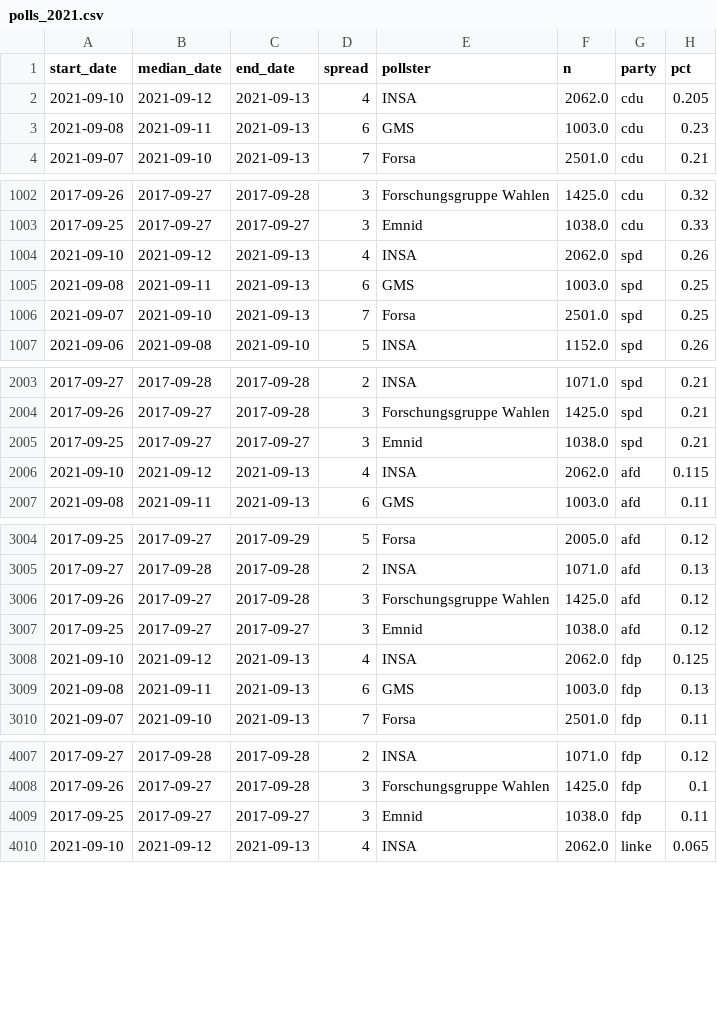
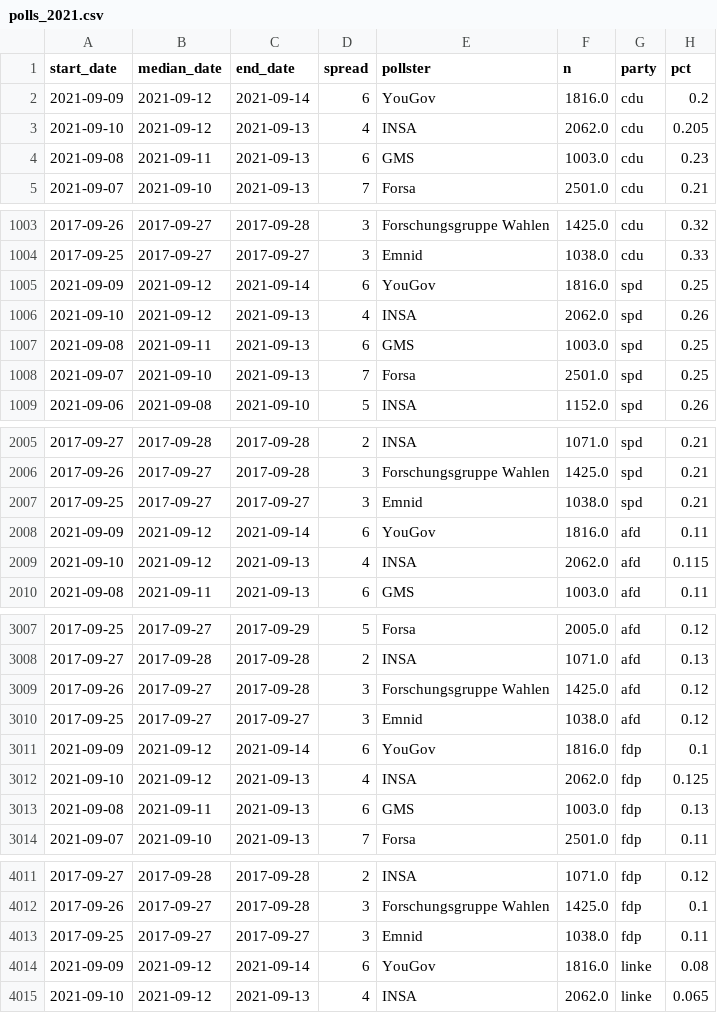
Before and after one commit to thisismactan/Germany-2021, a CSV file: data/polls_2021.csv, drawn as a sheet; only a part is shown, gaps mark what is left out; the diff covers the shown part only; the diff names each change by its address in the sheet, - before the commit and + after, or states it on an @@ line.

```diff
--- a/data/polls_2021.csv
+++ b/data/polls_2021.csv
+row 2: 2021-09-09 | 2021-09-12 | 2021-09-14 | 6 | YouGov | 1816.0 | cdu | 0.2
+row 1005: 2021-09-09 | 2021-09-12 | 2021-09-14 | 6 | YouGov | 1816.0 | spd | 0.25
+row 2008: 2021-09-09 | 2021-09-12 | 2021-09-14 | 6 | YouGov | 1816.0 | afd | 0.11
+row 3011: 2021-09-09 | 2021-09-12 | 2021-09-14 | 6 | YouGov | 1816.0 | fdp | 0.1
+row 4014: 2021-09-09 | 2021-09-12 | 2021-09-14 | 6 | YouGov | 1816.0 | linke | 0.08
```
Also changed, not shown: 2 added rows and 21 edited cells elsewhere in this file, output/seat_summary_stats_timeline.csv, shiny-app/data/coalition_prob_timeline.csv, 21 other files.
